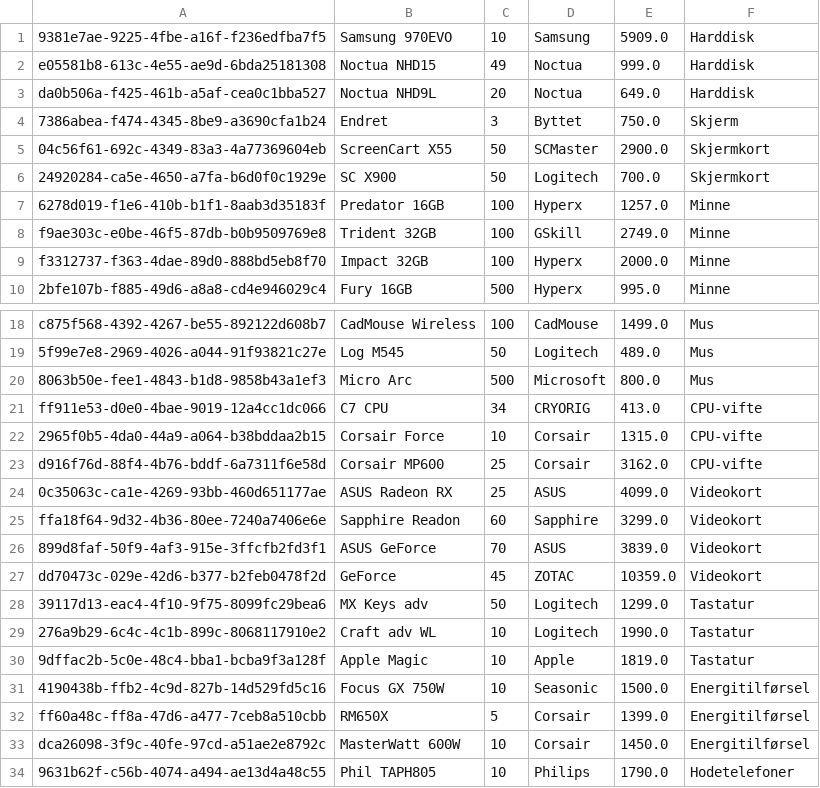
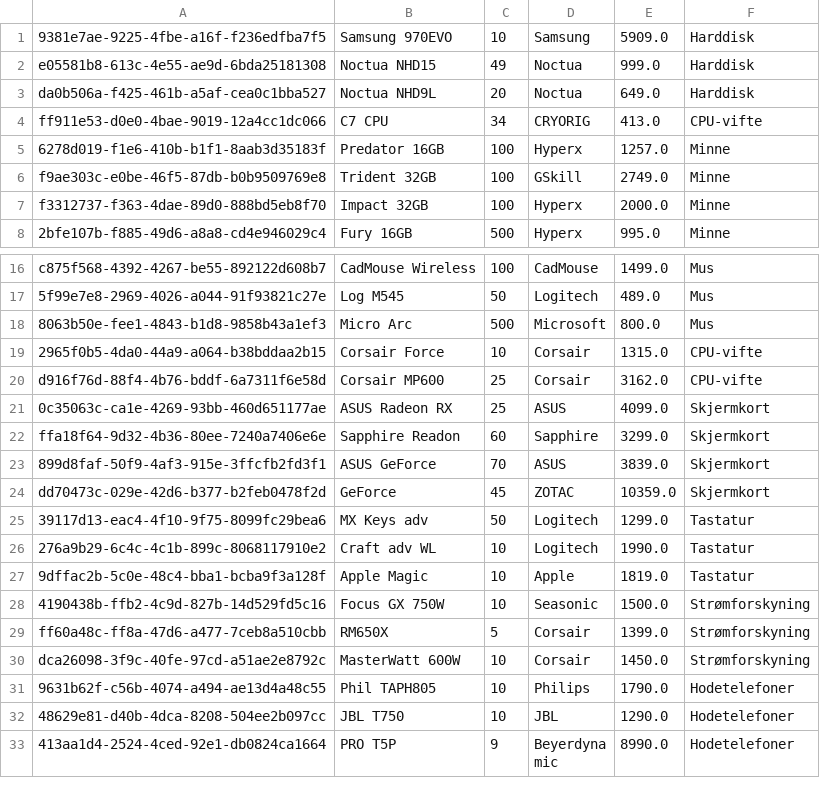
Before and after one commit to michaelekornrud/Semesteroppgave, a CSV file: Semesteroppg/src/Data/comptypes.csv, drawn as a sheet; only a part is shown, gaps mark what is left out; the shorter side is filled out with more unchanged rows.

```diff
--- a/Semesteroppg/src/Data/comptypes.csv
+++ b/Semesteroppg/src/Data/comptypes.csv
@@ -3,5 +3,3 @@ e05581b8-613c-4e55-ae9d-6bda25181308;Noctua NHD15;49;Noctua;999.0;Harddisk
 da0b506a-f425-461b-a5af-cea0c1bba527;Noctua NHD9L;20;Noctua;649.0;Harddisk
-7386abea-f474-4345-8be9-a3690cfa1b24;Endret;3;Byttet;750.0;Skjerm
-04c56f61-692c-4349-83a3-4a77369604eb;ScreenCart X55;50;SCMaster;2900.0;Skjermkort
-24920284-ca5e-4650-a7fa-b6d0f0c1929e;SC X900;50;Logitech;700.0;Skjermkort
+ff911e53-d0e0-4bae-9019-12a4cc1dc066;C7 CPU;34;CRYORIG;413.0;CPU-vifte
 6278d019-f1e6-410b-b1f1-8aab3d35183f;Predator 16GB;100;Hyperx;1257.0;Minne
@@ -20,9 +18,8 @@ c875f568-4392-4267-be55-892122d608b7;CadMouse Wireless;100;CadMouse;1499.0;Mus
 8063b50e-fee1-4843-b1d8-9858b43a1ef3;Micro Arc;500;Microsoft;800.0;Mus
-ff911e53-d0e0-4bae-9019-12a4cc1dc066;C7 CPU;34;CRYORIG;413.0;CPU-vifte
 2965f0b5-4da0-44a9-a064-b38bddaa2b15;Corsair Force;10;Corsair;1315.0;CPU-vifte
 d916f76d-88f4-4b76-bddf-6a7311f6e58d;Corsair MP600;25;Corsair;3162.0;CPU-vifte
-0c35063c-ca1e-4269-93bb-460d651177ae;ASUS Radeon RX;25;ASUS;4099.0;Videokort
-ffa18f64-9d32-4b36-80ee-7240a7406e6e;Sapphire Readon;60;Sapphire;3299.0;Videokort
-899d8faf-50f9-4af3-915e-3ffcfb2fd3f1;ASUS GeForce;70;ASUS;3839.0;Videokort
-dd70473c-029e-42d6-b377-b2feb0478f2d;GeForce ;45;ZOTAC;10359.0;Videokort
+0c35063c-ca1e-4269-93bb-460d651177ae;ASUS Radeon RX;25;ASUS;4099.0;Skjermkort
+ffa18f64-9d32-4b36-80ee-7240a7406e6e;Sapphire Readon;60;Sapphire;3299.0;Skjermkort
+899d8faf-50f9-4af3-915e-3ffcfb2fd3f1;ASUS GeForce;70;ASUS;3839.0;Skjermkort
+dd70473c-029e-42d6-b377-b2feb0478f2d;GeForce ;45;ZOTAC;10359.0;Skjermkort
 39117d13-eac4-4f10-9f75-8099fc29bea6;MX Keys adv;50;Logitech;1299.0;Tastatur
@@ -30,5 +27,5 @@ dd70473c-029e-42d6-b377-b2feb0478f2d;GeForce ;45;ZOTAC;10359.0;Videokort
 9dffac2b-5c0e-48c4-bba1-bcba9f3a128f;Apple Magic;10;Apple;1819.0;Tastatur
-4190438b-ffb2-4c9d-827b-14d529fd5c16;Focus GX 750W;10;Seasonic;1500.0;Energitilførsel
-ff60a48c-ff8a-47d6-a477-7ceb8a510cbb;RM650X;5;Corsair;1399.0;Energitilførsel
-dca26098-3f9c-40fe-97cd-a51ae2e8792c;MasterWatt 600W;10;Corsair;1450.0;Energitilførsel
+4190438b-ffb2-4c9d-827b-14d529fd5c16;Focus GX 750W;10;Seasonic;1500.0;Strømforskyning
+ff60a48c-ff8a-47d6-a477-7ceb8a510cbb;RM650X;5;Corsair;1399.0;Strømforskyning
+dca26098-3f9c-40fe-97cd-a51ae2e8792c;MasterWatt 600W;10;Corsair;1450.0;Strømforskyning
 9631b62f-c56b-4074-a494-ae13d4a48c55;Phil TAPH805;10;Philips;1790.0;Hodetelefoner
```
Also changed, not shown: Semesteroppg/src/Data/backUp.csv.
